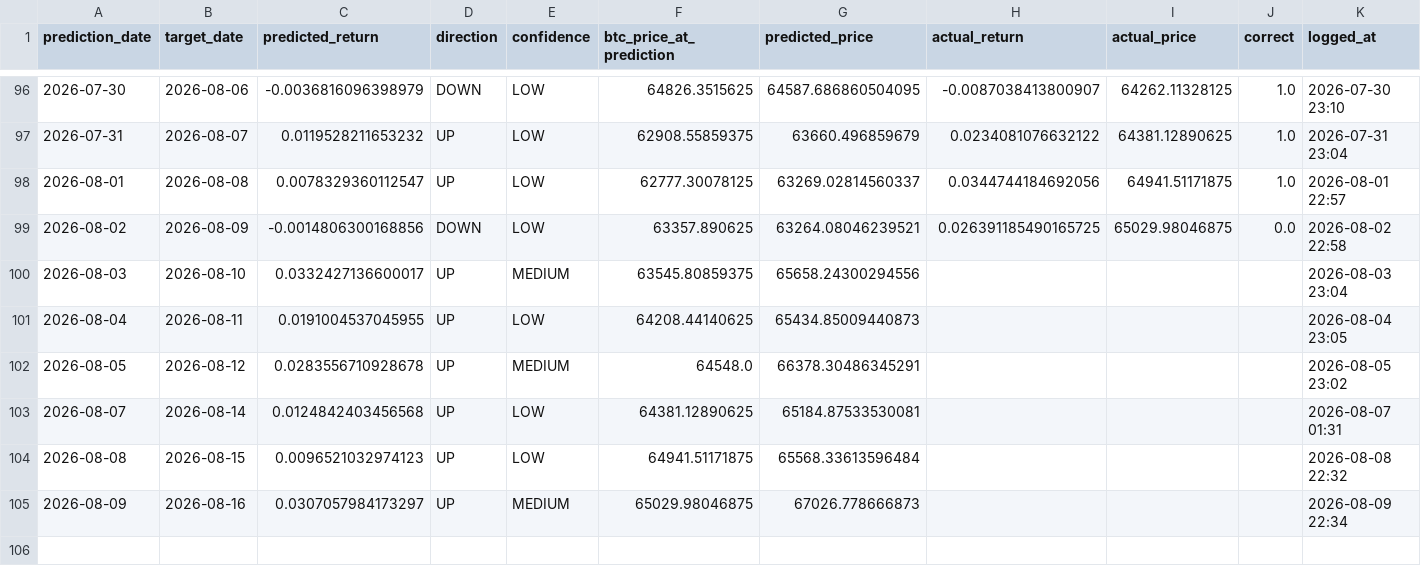
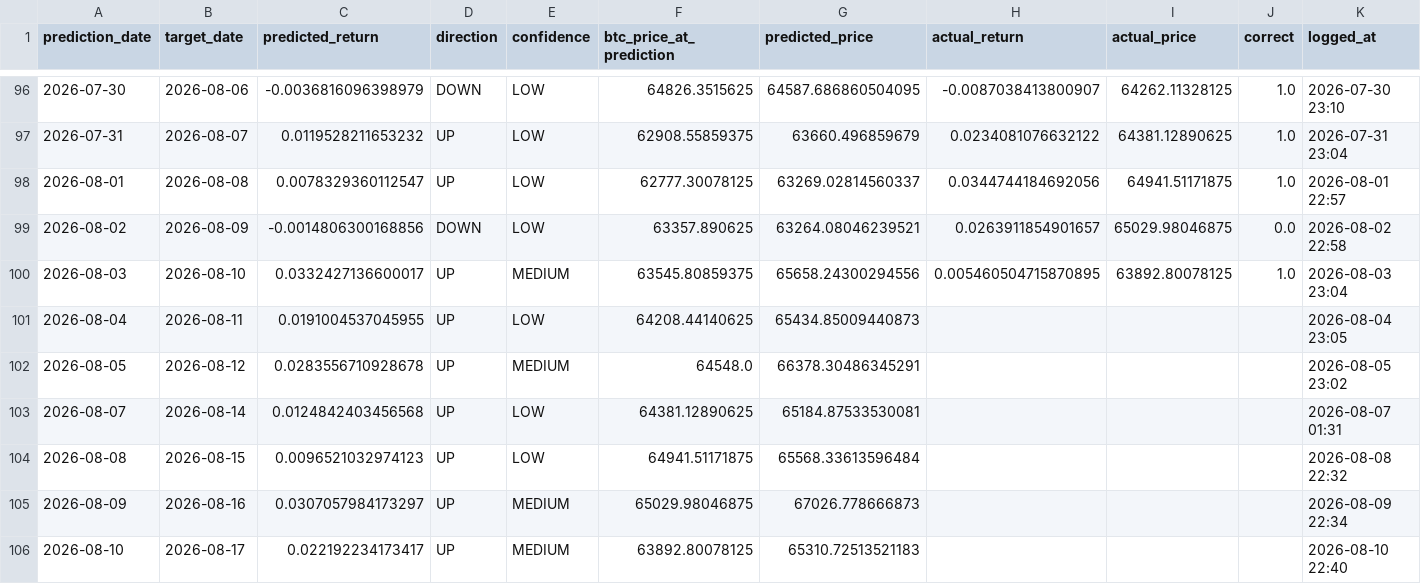
Before and after one commit to Marc-Seger/bitcoin-price-predictor-v2, a CSV file: app/data/trade_log.csv, drawn as a sheet; only a part is shown, gaps mark what is left out.

```diff
--- a/app/data/trade_log.csv
+++ b/app/data/trade_log.csv
@@ -98,4 +98,4 @@ prediction_date,target_date,predicted_return,direction,confidence,btc_price_at_p
 2026-08-01,2026-08-08,0.0078329360112547,UP,LOW,62777.30078125,63269.02814560337,0.0344744184692056,64941.51171875,1.0,2026-08-01 22:57
-2026-08-02,2026-08-09,-0.0014806300168856,DOWN,LOW,63357.890625,63264.08046239521,0.026391185490165725,65029.98046875,0.0,2026-08-02 22:58
-2026-08-03,2026-08-10,0.0332427136600017,UP,MEDIUM,63545.80859375,65658.24300294556,,,,2026-08-03 23:04
+2026-08-02,2026-08-09,-0.0014806300168856,DOWN,LOW,63357.890625,63264.08046239521,0.0263911854901657,65029.98046875,0.0,2026-08-02 22:58
+2026-08-03,2026-08-10,0.0332427136600017,UP,MEDIUM,63545.80859375,65658.24300294556,0.005460504715870895,63892.80078125,1.0,2026-08-03 23:04
 2026-08-04,2026-08-11,0.0191004537045955,UP,LOW,64208.44140625,65434.85009440873,,,,2026-08-04 23:05
@@ -105 +105,2 @@ prediction_date,target_date,predicted_return,direction,confidence,btc_price_at_p
 2026-08-09,2026-08-16,0.0307057984173297,UP,MEDIUM,65029.98046875,67026.778666873,,,,2026-08-09 22:34
+2026-08-10,2026-08-17,0.022192234173417,UP,MEDIUM,63892.80078125,65310.72513521183,,,,2026-08-10 22:40
```
Also changed, not shown: 1 other file.
